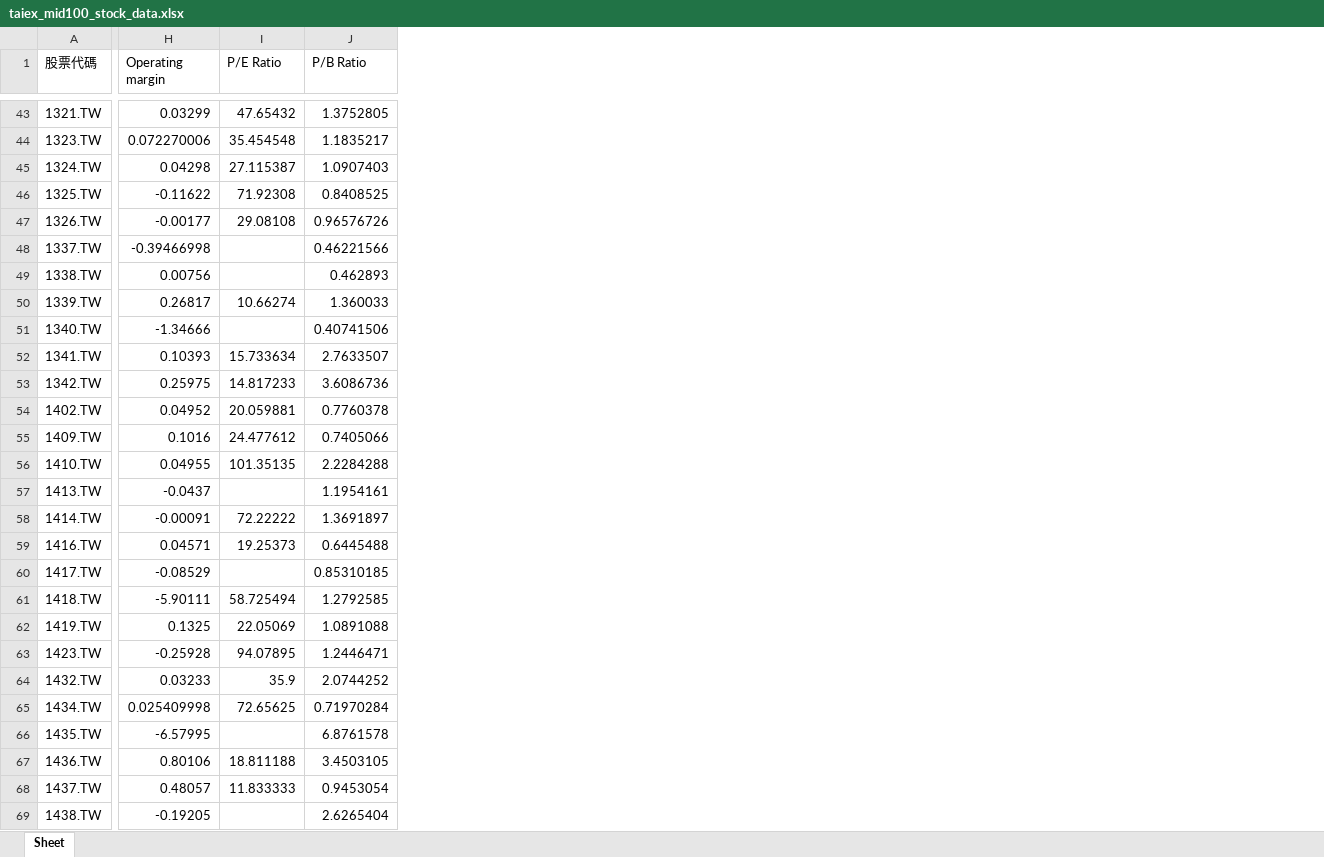
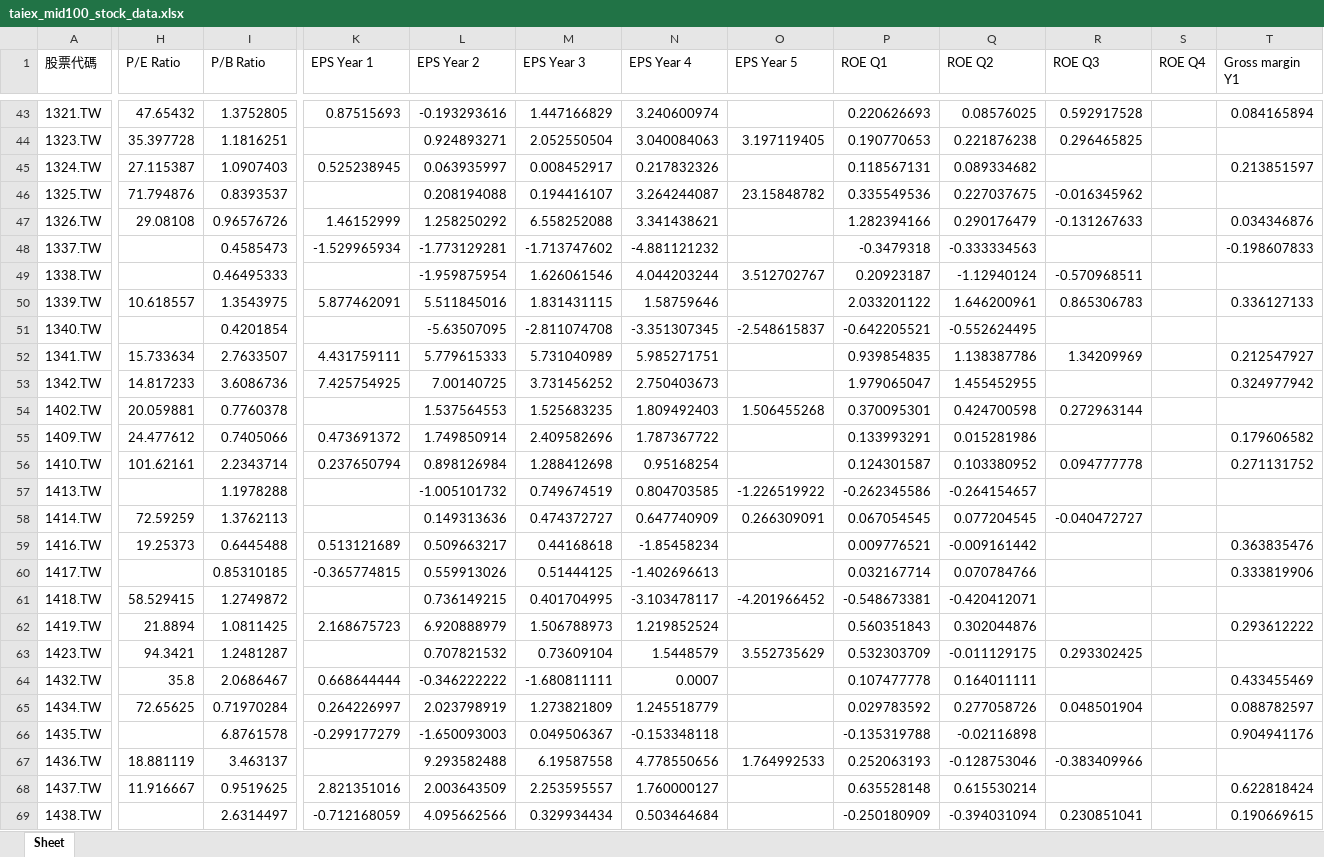
Before and after one commit to Shawn-lung/-morning, an Excel workbook: taiex_mid100_stock_data.xlsx, sheet Sheet, drawn as a sheet; only a part is shown, gaps mark what is left out; values as stored, in another font and other column widths than the file's, no borders; removed rows and columns are numbered as before the commit, all else as after; the diff covers the shown part only; the diff names each change by its address in the sheet, - before the commit and + after, or states it on an @@ line.

```diff
--- a/taiex_mid100_stock_data.xlsx (sheet Sheet)
+++ b/taiex_mid100_stock_data.xlsx (sheet Sheet)
-column H (Operating margin), rows 43-69: 0.03299 | 0.072270006 | 0.04298 | -0.11622 | -0.00177 | -0.39466998 | 0.00756 | 0.26817 | -1.34666 | 0.10393 | 0.25975 | 0.04952 | 0.1016 | 0.04955 | -0.0437 | -0.00091 | 0.04571 | -0.08529 | -5.90111 | 0.1325 | -0.25928 | 0.03233 | 0.025409998 | -6.57995 | 0.80106 | 0.48057 | -0.19205
+column K (EPS Year 1), rows 43-69: 0.87515693 |  | 0.525238945 |  | 1.46152999 | -1.529965934 |  | 5.877462091 |  | 4.431759111 | 7.425754925 |  | 0.473691372 | 0.237650794 |  |  | 0.513121689 | -0.365774815 |  | 2.168675723 |  | 0.668644444 | 0.264226997 | -0.299177279 |  | 2.821351016 | -0.712168059
+column L (EPS Year 2), rows 43-69: -0.193293616 | 0.924893271 | 0.063935997 | 0.208194088 | 1.258250292 | -1.773129281 | -1.959875954 | 5.511845016 | -5.63507095 | 5.779615333 | 7.00140725 | 1.537564553 | 1.749850914 | 0.898126984 | -1.005101732 | 0.149313636 | 0.509663217 | 0.559913026 | 0.736149215 | 6.920888979 | 0.707821532 | -0.346222222 | 2.023798919 | -1.650093003 | 9.293582488 | 2.003643509 | 4.095662566
+column M (EPS Year 3), rows 43-69: 1.447166829 | 2.052550504 | 0.008452917 | 0.194416107 | 6.558252088 | -1.713747602 | 1.626061546 | 1.831431115 | -2.811074708 | 5.731040989 | 3.731456252 | 1.525683235 | 2.409582696 | 1.288412698 | 0.749674519 | 0.474372727 | 0.44168618 | 0.51444125 | 0.401704995 | 1.506788973 | 0.73609104 | -1.680811111 | 1.273821809 | 0.049506367 | 6.19587558 | 2.253595557 | 0.329934434
+column N (EPS Year 4), rows 43-69: 3.240600974 | 3.040084063 | 0.217832326 | 3.264244087 | 3.341438621 | -4.881121232 | 4.044203244 | 1.58759646 | -3.351307345 | 5.985271751 | 2.750403673 | 1.809492403 | 1.787367722 | 0.95168254 | 0.804703585 | 0.647740909 | -1.85458234 | -1.402696613 | -3.103478117 | 1.219852524 | 1.5448579 | 0.0007 | 1.245518779 | -0.153348118 | 4.778550656 | 1.760000127 | 0.503464684
+column O (EPS Year 5), rows 44-67: 3.197119405 |  | 23.15848782 |  |  | 3.512702767 |  | -2.548615837 |  |  | 1.506455268 |  |  | -1.226519922 | 0.266309091 |  |  | -4.201966452 |  | 3.552735629 |  |  |  | 1.764992533
+column P (ROE Q1), rows 43-69: 0.220626693 | 0.190770653 | 0.118567131 | 0.335549536 | 1.282394166 | -0.3479318 | 0.20923187 | 2.033201122 | -0.642205521 | 0.939854835 | 1.979065047 | 0.370095301 | 0.133993291 | 0.124301587 | -0.262345586 | 0.067054545 | 0.009776521 | 0.032167714 | -0.548673381 | 0.560351843 | 0.532303709 | 0.107477778 | 0.029783592 | -0.135319788 | 0.252063193 | 0.635528148 | -0.250180909
+column Q (ROE Q2), rows 43-69: 0.08576025 | 0.221876238 | 0.089334682 | 0.227037675 | 0.290176479 | -0.333334563 | -1.12940124 | 1.646200961 | -0.552624495 | 1.138387786 | 1.455452955 | 0.424700598 | 0.015281986 | 0.103380952 | -0.264154657 | 0.077204545 | -0.009161442 | 0.070784766 | -0.420412071 | 0.302044876 | -0.011129175 | 0.164011111 | 0.277058726 | -0.02116898 | -0.128753046 | 0.615530214 | -0.394031094
+column R (ROE Q3), rows 43-69: 0.592917528 | 0.296465825 |  | -0.016345962 | -0.131267633 |  | -0.570968511 | 0.865306783 |  | 1.34209969 |  | 0.272963144 |  | 0.094777778 |  | -0.040472727 |  |  |  |  | 0.293302425 |  | 0.048501904 |  | -0.383409966 |  | 0.230851041
+column S (ROE Q4), empty
+column T (Gross margin Y1), rows 43-69: 0.084165894 |  | 0.213851597 |  | 0.034346876 | -0.198607833 |  | 0.336127133 |  | 0.212547927 | 0.324977942 |  | 0.179606582 | 0.271131752 |  |  | 0.363835476 | 0.333819906 |  | 0.293612222 |  | 0.433455469 | 0.088782597 | 0.904941176 |  | 0.622818424 | 0.190669615
-H44 (P/E Ratio): 35.454548
+H44 (P/E Ratio): 35.397728
-I44 (P/B Ratio): 1.1835217
+I44 (P/B Ratio): 1.1816251
-H46 (P/E Ratio): 71.92308
+H46 (P/E Ratio): 71.794876
-I46 (P/B Ratio): 0.8408525
+I46 (P/B Ratio): 0.8393537
-I48 (P/B Ratio): 0.46221566
+I48 (P/B Ratio): 0.4585473
-I49 (P/B Ratio): 0.462893
+I49 (P/B Ratio): 0.46495333
-H50 (P/E Ratio): 10.66274
+H50 (P/E Ratio): 10.618557
-I50 (P/B Ratio): 1.360033
+I50 (P/B Ratio): 1.3543975
-I51 (P/B Ratio): 0.40741506
+I51 (P/B Ratio): 0.4201854
-H56 (P/E Ratio): 101.35135
+H56 (P/E Ratio): 101.62161
-I56 (P/B Ratio): 2.2284288
+I56 (P/B Ratio): 2.2343714
-I57 (P/B Ratio): 1.1954161
+I57 (P/B Ratio): 1.1978288
-H58 (P/E Ratio): 72.22222
+H58 (P/E Ratio): 72.59259
-I58 (P/B Ratio): 1.3691897
+I58 (P/B Ratio): 1.3762113
-H61 (P/E Ratio): 58.725494
+H61 (P/E Ratio): 58.529415
-I61 (P/B Ratio): 1.2792585
+I61 (P/B Ratio): 1.2749872
-H62 (P/E Ratio): 22.05069
+H62 (P/E Ratio): 21.8894
-I62 (P/B Ratio): 1.0891088
+I62 (P/B Ratio): 1.0811425
-H63 (P/E Ratio): 94.07895
+H63 (P/E Ratio): 94.3421
-I63 (P/B Ratio): 1.2446471
+I63 (P/B Ratio): 1.2481287
-H64 (P/E Ratio): 35.9
+H64 (P/E Ratio): 35.8
-I64 (P/B Ratio): 2.0744252
+I64 (P/B Ratio): 2.0686467
-H67 (P/E Ratio): 18.811188
+H67 (P/E Ratio): 18.881119
-I67 (P/B Ratio): 3.4503105
+I67 (P/B Ratio): 3.463137
-H68 (P/E Ratio): 11.833333
+H68 (P/E Ratio): 11.916667
-I68 (P/B Ratio): 0.9453054
+I68 (P/B Ratio): 0.9519625
-I69 (P/B Ratio): 2.6265404
+I69 (P/B Ratio): 2.6314497
```
Also changed, not shown: 19 added columns and 1810 edited cells elsewhere in this sheet, 1 other file.
